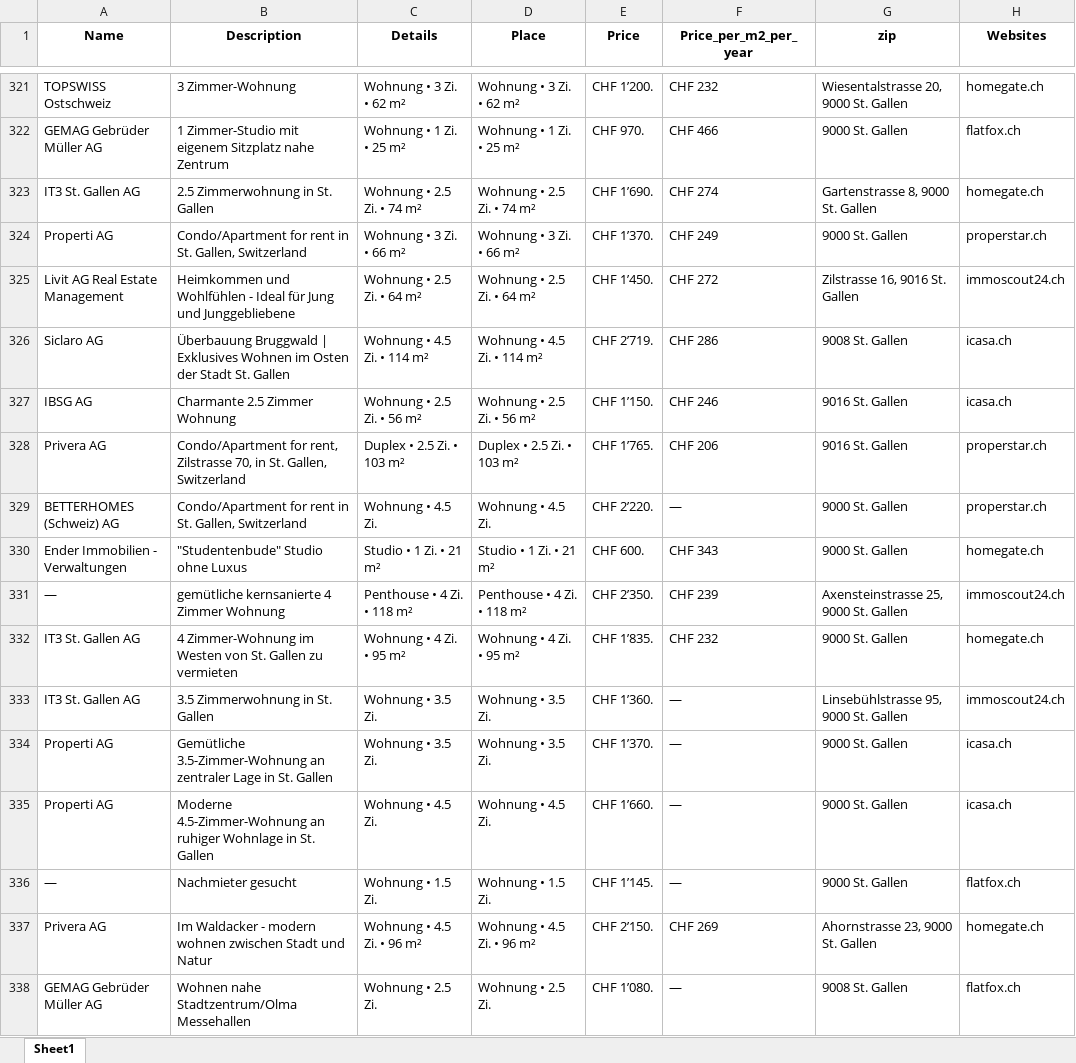
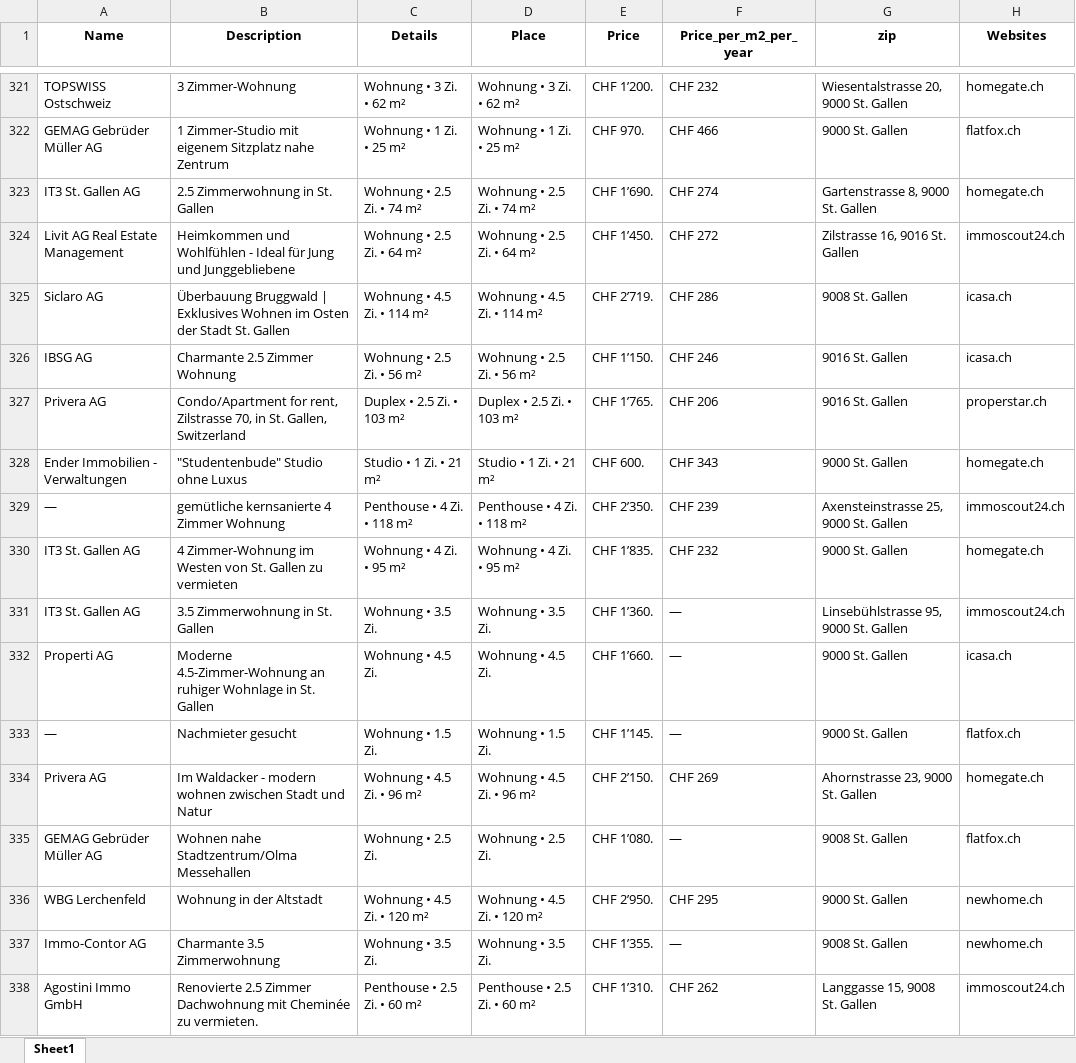
Before and after one commit to lorexzx/CS, an Excel workbook: Immobilienliste.xlsx, sheet Sheet1, drawn as a sheet; only a part is shown, gaps mark what is left out; the shorter side is filled out with more unchanged rows; values as stored, in another font and other column widths than the file's, no borders; removed rows and columns are numbered as before the commit, all else as after; the diff covers the shown part only; the diff names each change by its address in the sheet, - before the commit and + after, or states it on an @@ line.

```diff
--- a/Immobilienliste.xlsx (sheet Sheet1)
+++ b/Immobilienliste.xlsx (sheet Sheet1)
-row 324: Properti AG | Condo/Apartment for rent in St. Gallen, Switzerland | Wohnung • 3 Zi. • 66 m² | Wohnung • 3 Zi. • 66 m² | CHF 1’370. | CHF 249 | 9000 St. Gallen | properstar.ch
-row 329: BETTERHOMES (Schweiz) AG | Condo/Apartment for rent in St. Gallen, Switzerland | Wohnung • 4.5 Zi. | Wohnung • 4.5 Zi. | CHF 2’220. | — | 9000 St. Gallen | properstar.ch
-row 334: Properti AG | Gemütliche 3.5-Zimmer-Wohnung an zentraler Lage in St. Gallen | Wohnung • 3.5 Zi. | Wohnung • 3.5 Zi. | CHF 1’370. | — | 9000 St. Gallen | icasa.ch
```
Also changed, not shown: 18 added rows, 15 removed rows and 20 edited cells elsewhere in this sheet.
